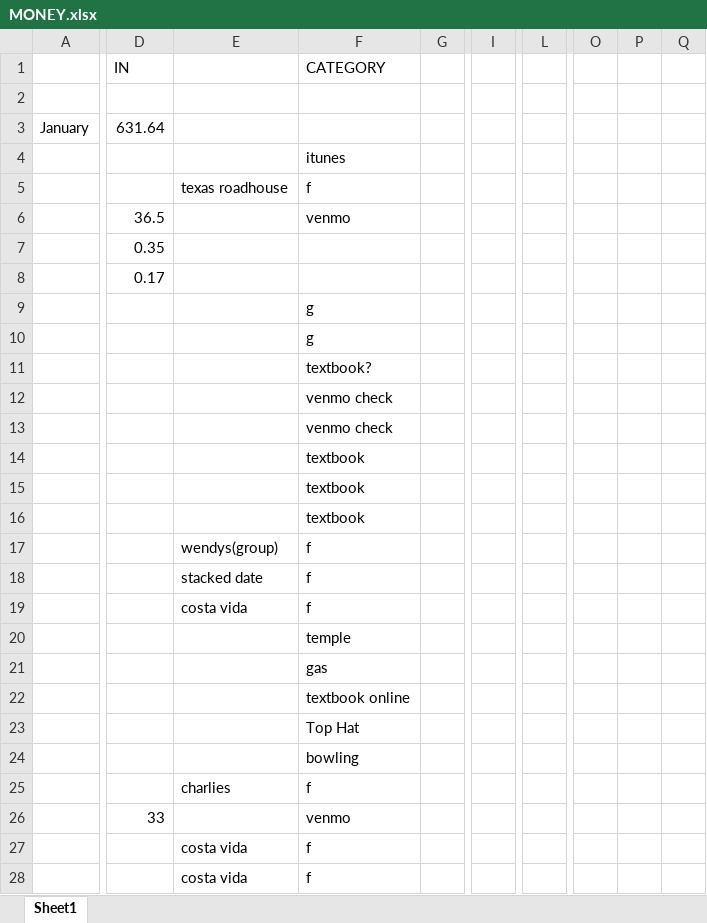
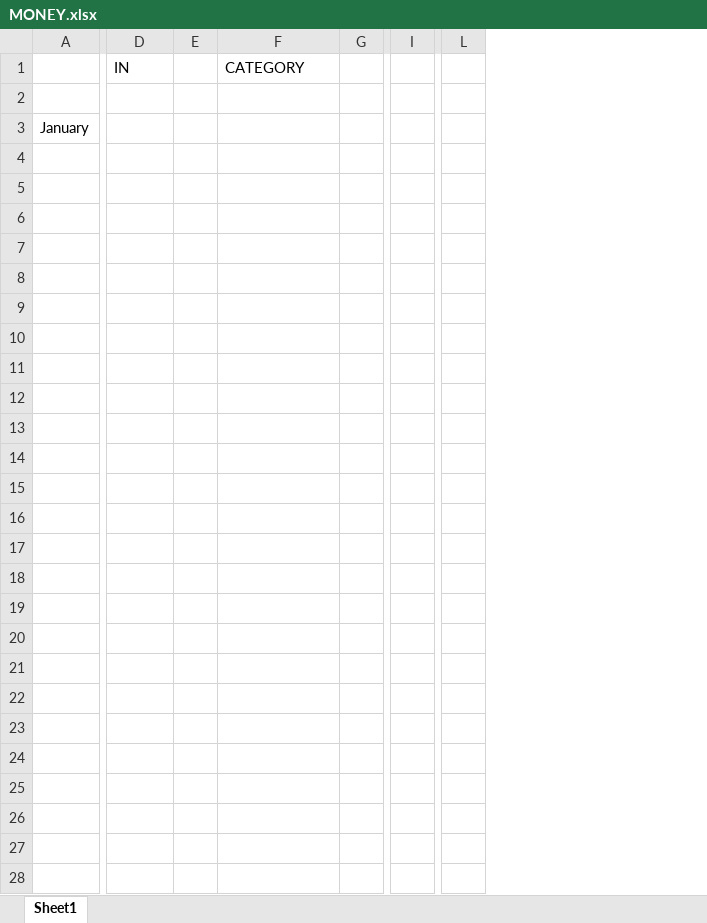
Before and after one commit to Big-Wisdom1996/Money, an Excel workbook: MONEY.xlsx, sheet Sheet1, drawn as a sheet; only a part is shown, gaps mark what is left out; values as stored, in another font and other column widths than the file's, no borders; removed rows and columns are numbered as before the commit, all else as after; the diff covers the shown part only; the diff names each change by its address in the sheet, - before the commit and + after, or states it on an @@ line.

```diff
--- a/MONEY.xlsx (sheet Sheet1)
+++ b/MONEY.xlsx (sheet Sheet1)
-column E, rows 5-28: texas roadhouse |  |  |  |  |  |  |  |  |  |  |  | wendys(group) | stacked date | costa vida |  |  |  |  |  | charlies |  | costa vida | costa vida
+column E, empty
-column G, empty
+column G, empty
-column I, empty
+column I, empty
-column L, empty
+column L, empty
-column O, empty
-column P, empty
-column Q, empty
-D3 (IN): 631.64
+D3 (IN): (empty)
-F4 (CATEGORY): itunes
+F4 (CATEGORY): (empty)
-F5 (CATEGORY): f
+F5 (CATEGORY): (empty)
-D6 (IN): 36.5
+D6 (IN): (empty)
-F6 (CATEGORY): venmo
+F6 (CATEGORY): (empty)
-D7 (IN): 0.35
+D7 (IN): (empty)
-D8 (IN): 0.17
+D8 (IN): (empty)
-F9:F10 (CATEGORY): g
+F9:F10 (CATEGORY): (empty)
-F11 (CATEGORY): textbook?
+F11 (CATEGORY): (empty)
-F12:F13 (CATEGORY): venmo check
+F12:F13 (CATEGORY): (empty)
-F14:F16 (CATEGORY): textbook
+F14:F16 (CATEGORY): (empty)
-F17:F19 (CATEGORY): f
+F17:F19 (CATEGORY): (empty)
-F20 (CATEGORY): temple
+F20 (CATEGORY): (empty)
-F21 (CATEGORY): gas
+F21 (CATEGORY): (empty)
-F22 (CATEGORY): textbook online
+F22 (CATEGORY): (empty)
-F23 (CATEGORY): Top Hat
+F23 (CATEGORY): (empty)
-F24 (CATEGORY): bowling
+F24 (CATEGORY): (empty)
-F25 (CATEGORY): f
+F25 (CATEGORY): (empty)
-D26 (IN): 33
+D26 (IN): (empty)
-F26 (CATEGORY): venmo
+F26 (CATEGORY): (empty)
-F27:F28 (CATEGORY): f
+F27:F28 (CATEGORY): (empty)
```
Also changed, not shown: 132 added rows and 102 edited cells elsewhere in this sheet, formulas that keep their value, 1 other file.
